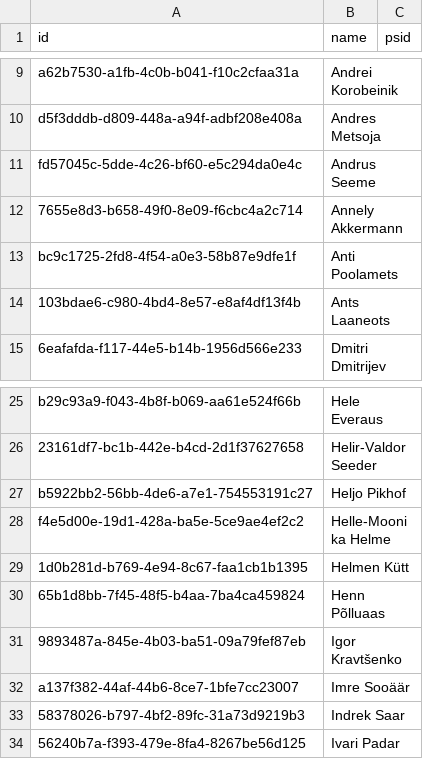
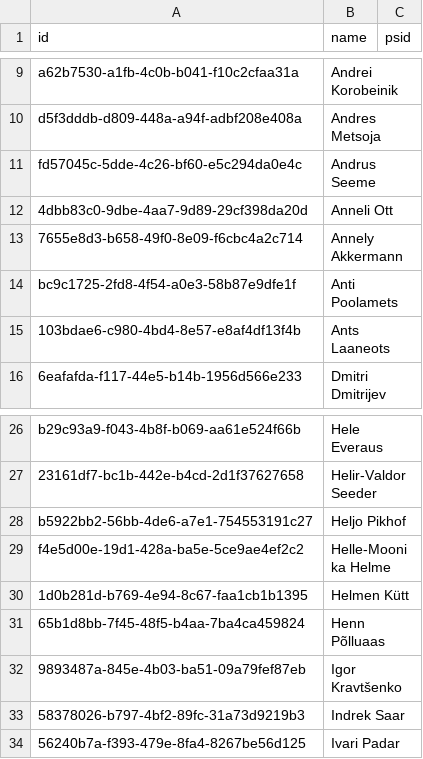
Before and after one commit to every-politician-scrapers/estonia, a CSV file: wikidata/results/current-legislators.csv, drawn as a sheet; only a part is shown, gaps mark what is left out; removed rows and columns are numbered as before the commit, all else as after; the diff names each change by its address in the sheet, - before the commit and + after, or states it on an @@ line.

```diff
--- a/wikidata/results/current-legislators.csv
+++ b/wikidata/results/current-legislators.csv
+row 12: 4dbb83c0-9dbe-4aa7-9d89-29cf398da20d | Anneli Ott
-row 32: a137f382-44af-44b6-8ce7-1bfe7cc23007 | Imre Sooäär
```
Also changed, not shown: wikidata/results/all-legislators.csv, wikidata/results/all-ministers.csv, 2 other files.
